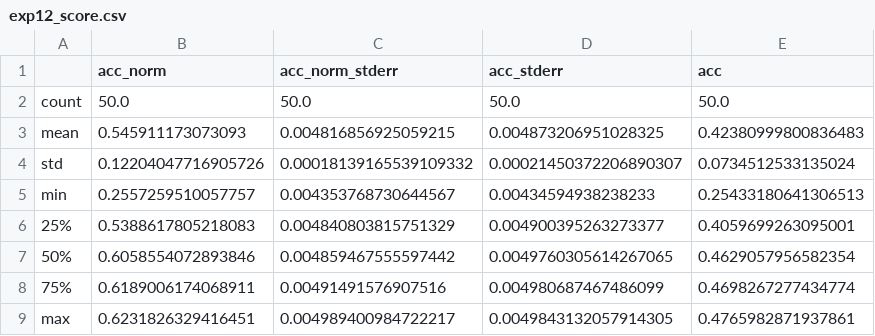
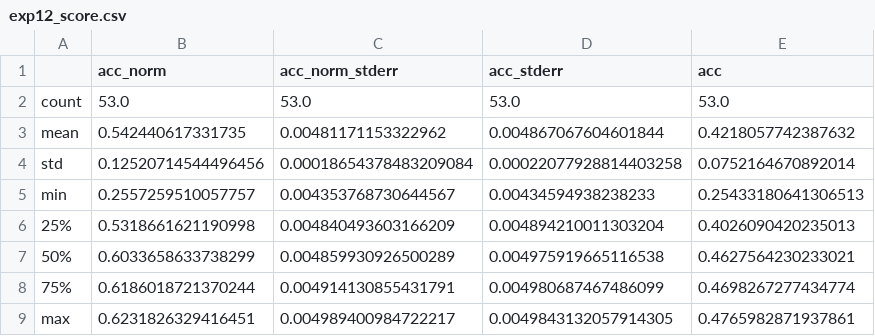
Before and after one commit to Kiwy3/BO_PBO_HPO_LLM, a CSV file: results/score/exp12_score.csv, drawn as a sheet.

Commit message:
change from acc_norm to acc

```diff
--- a/results/score/exp12_score.csv
+++ b/results/score/exp12_score.csv
@@ -1,9 +1,9 @@
 ,acc_norm,acc_norm_stderr,acc_stderr,acc
-count,50.0,50.0,50.0,50.0
-mean,0.545911173073093,0.004816856925059215,0.004873206951028325,0.42380999800836483
-std,0.12204047716905726,0.00018139165539109332,0.00021450372206890307,0.0734512533135024
+count,53.0,53.0,53.0,53.0
+mean,0.542440617331735,0.00481171153322962,0.004867067604601844,0.4218057742387632
+std,0.12520714544496456,0.00018654378483209084,0.00022077928814403258,0.0752164670892014
 min,0.2557259510057757,0.004353768730644567,0.00434594938238233,0.25433180641306513
-25%,0.5388617805218083,0.004840803815751329,0.004900395263273377,0.4059699263095001
-50%,0.6058554072893846,0.004859467555597442,0.0049760305614267065,0.4629057956582354
-75%,0.6189006174068911,0.00491491576907516,0.004980687467486099,0.4698267277434774
+25%,0.5318661621190998,0.004840493603166209,0.004894210011303204,0.4026090420235013
+50%,0.6033658633738299,0.004859930926500289,0.004975919665116538,0.4627564230233021
+75%,0.6186018721370244,0.004914130855431791,0.004980687467486099,0.4698267277434774
 max,0.6231826329416451,0.004989400984722217,0.0049843132057914305,0.4765982871937861
```
Also changed, not shown: 4 other files.
